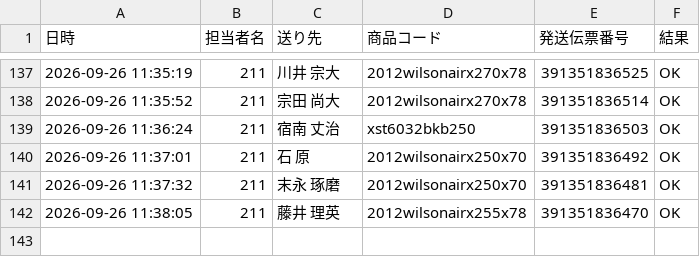
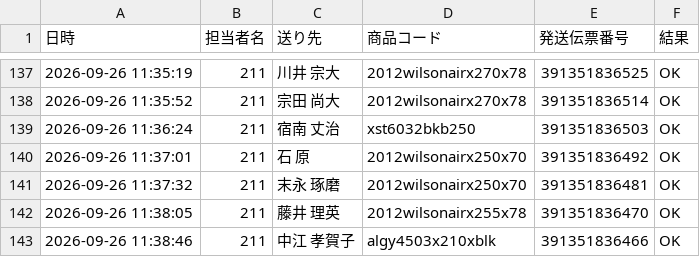
Before and after one commit to hirono-s1015/picking-app, a CSV file: logs/log_2026_09_26_211.csv, drawn as a sheet; only a part is shown, gaps mark what is left out.

Commit message:
[log] 391351836466 OK

```diff
--- a/logs/log_2026_09_26_211.csv
+++ b/logs/log_2026_09_26_211.csv
@@ -142 +142,2 @@
 2026-09-26 11:38:05,211,藤井 理英,2012wilsonairx255x78,391351836470,OK
+2026-09-26 11:38:46,211,中江 孝賀子,algy4503x210xblk,391351836466,OK
```
